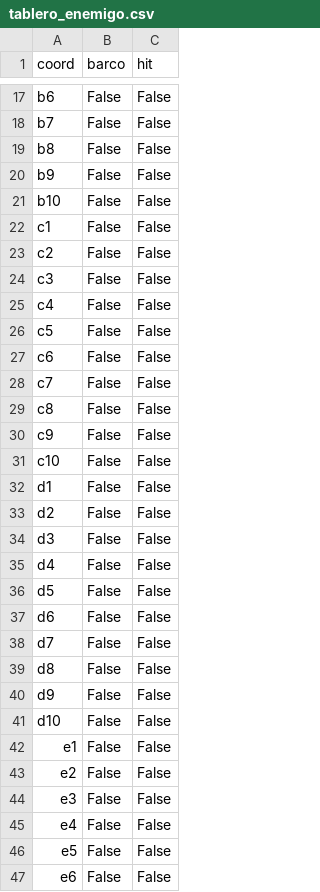
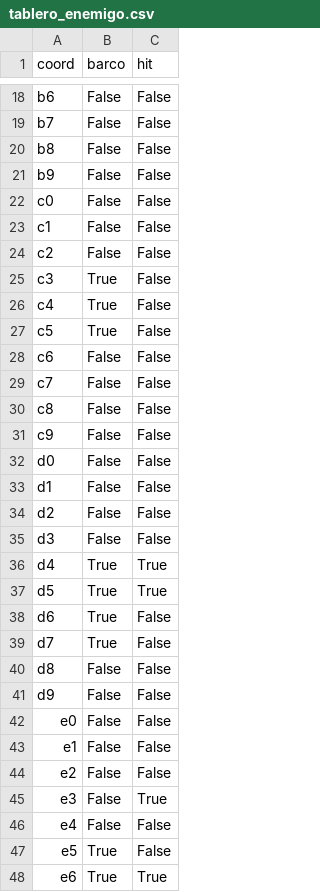
Before and after one commit to Keops57/Battleship, a CSV file: tablero_enemigo.csv, drawn as a sheet; only a part is shown, gaps mark what is left out; the diff covers the shown part only.

Commit message:
Barcos se colocan por separado y sin solaparse. Limpieza de codigo

```diff
--- a/tablero_enemigo.csv
+++ b/tablero_enemigo.csv
@@ -20,8 +21,8 @@ b8;False;False
 b9;False;False
-b10;False;False
+c0;False;False
 c1;False;False
 c2;False;False
-c3;False;False
-c4;False;False
-c5;False;False
+c3;True;False
+c4;True;False
+c5;True;False
 c6;False;False
@@ -30,3 +31,3 @@ c8;False;False
 c9;False;False
-c10;False;False
+d0;False;False
 d1;False;False
@@ -34,14 +35,14 @@ d2;False;False
 d3;False;False
-d4;False;False
-d5;False;False
-d6;False;False
-d7;False;False
+d4;True;True
+d5;True;True
+d6;True;False
+d7;True;False
 d8;False;False
 d9;False;False
-d10;False;False
+e0;False;False
 e1;False;False
 e2;False;False
-e3;False;False
+e3;False;True
 e4;False;False
-e5;False;False
-e6;False;False
+e5;True;False
+e6;True;True
```
Also changed, not shown: 1 added row, 1 removed row and 23 edited cells elsewhere in this file, 4 other files.
